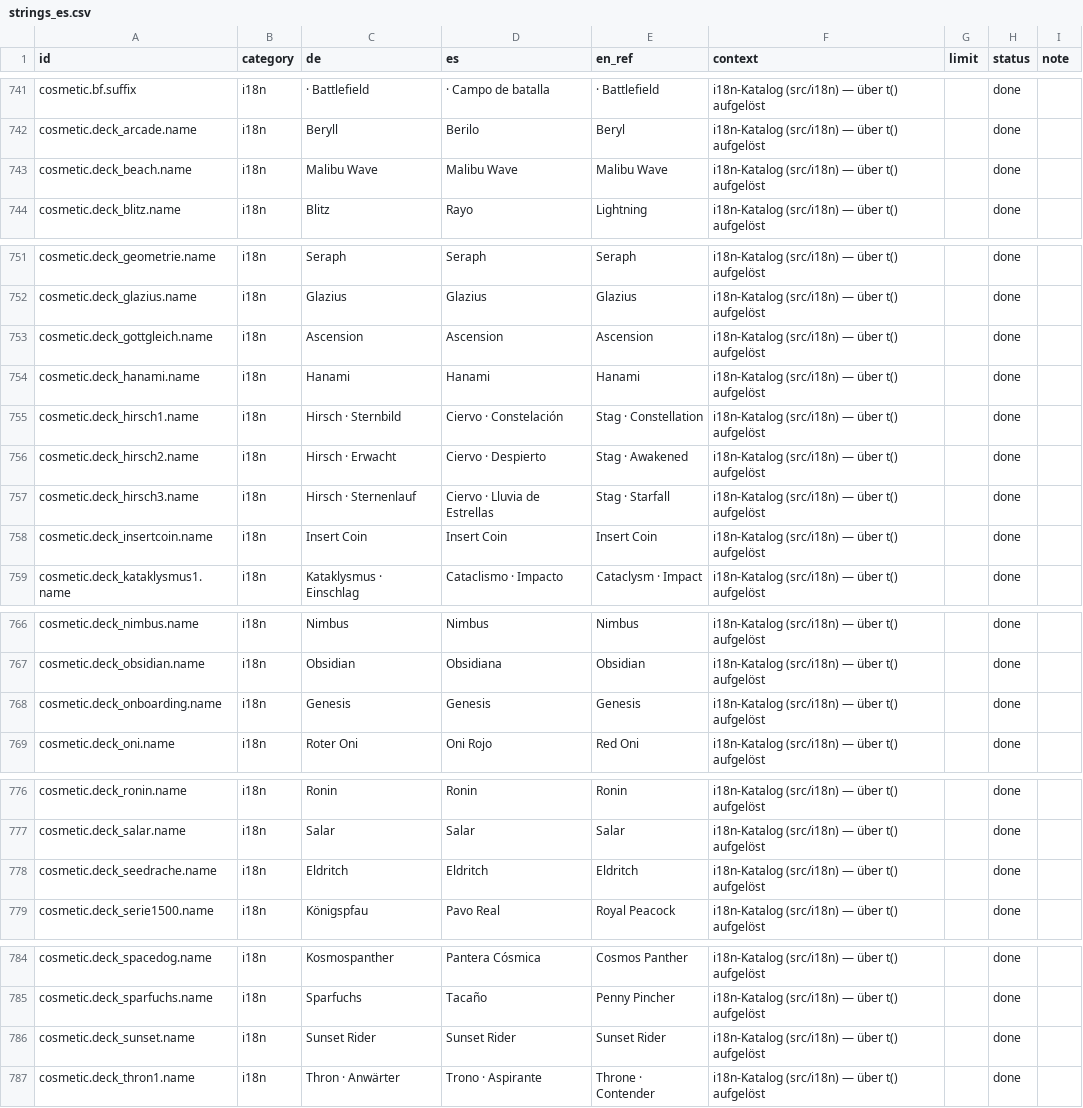
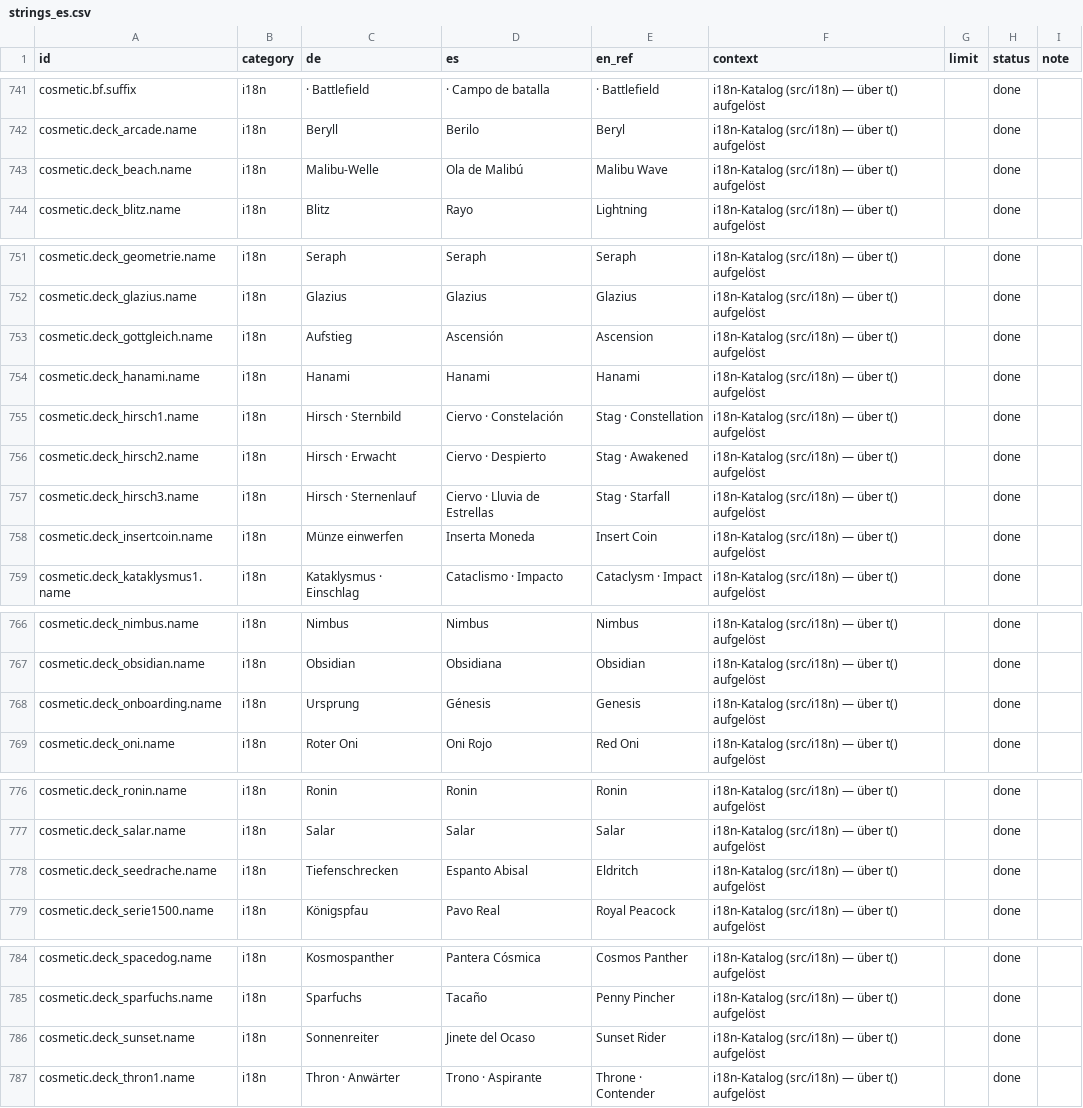
Before and after one commit to GitGudMonkeh/autostich, a CSV file: docs/localization/strings_es.csv, drawn as a sheet; only a part is shown, gaps mark what is left out; the diff covers the shown part only; the diff names each change by its address in the sheet, - before the commit and + after, or states it on an @@ line.

```diff
--- a/docs/localization/strings_es.csv
+++ b/docs/localization/strings_es.csv
-C743 (de): Malibu Wave
+C743 (de): Malibu-Welle
-D743 (es): Malibu Wave
+D743 (es): Ola de Malibú
-C753 (de): Ascension
+C753 (de): Aufstieg
-D753 (es): Ascension
+D753 (es): Ascensión
-C758 (de): Insert Coin
+C758 (de): Münze einwerfen
-D758 (es): Insert Coin
+D758 (es): Inserta Moneda
-C768 (de): Genesis
+C768 (de): Ursprung
-D768 (es): Genesis
+D768 (es): Génesis
-C778 (de): Eldritch
+C778 (de): Tiefenschrecken
-D778 (es): Eldritch
+D778 (es): Espanto Abisal
-C786 (de): Sunset Rider
+C786 (de): Sonnenreiter
-D786 (es): Sunset Rider
+D786 (es): Jinete del Ocaso
```
Also changed, not shown: 2 edited cells elsewhere in this file, docs/localization/strings_de_pixi_2026-08-15.csv, docs/localization/strings_zh-Hans.csv, 6 other files.
